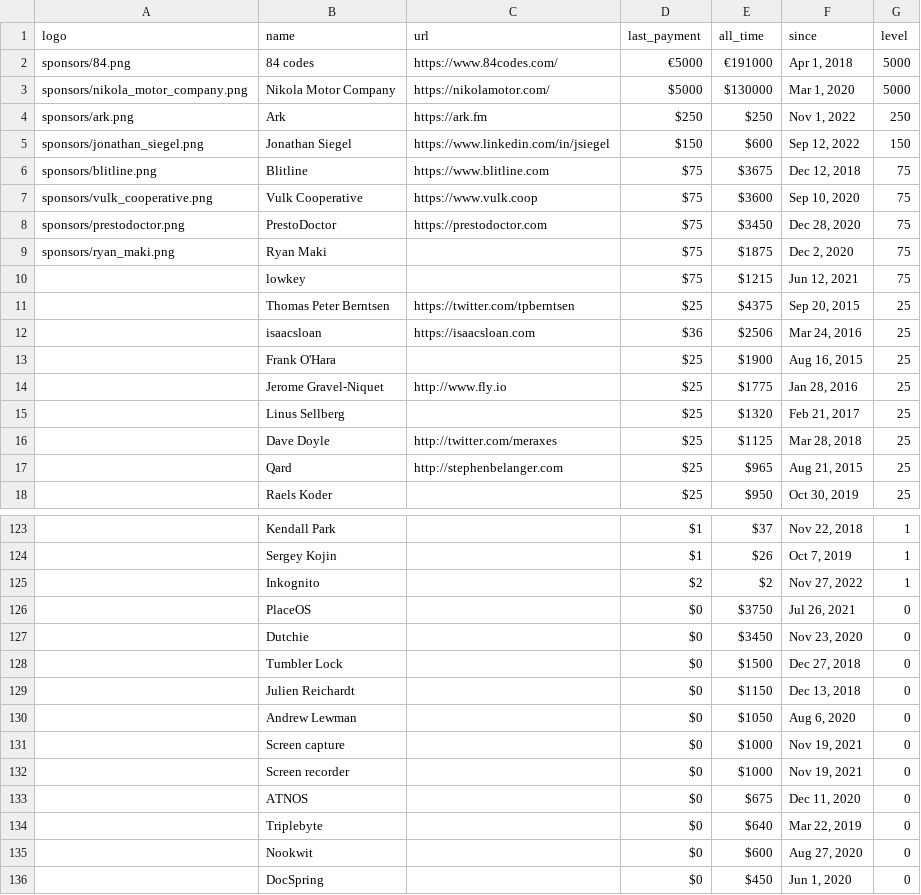
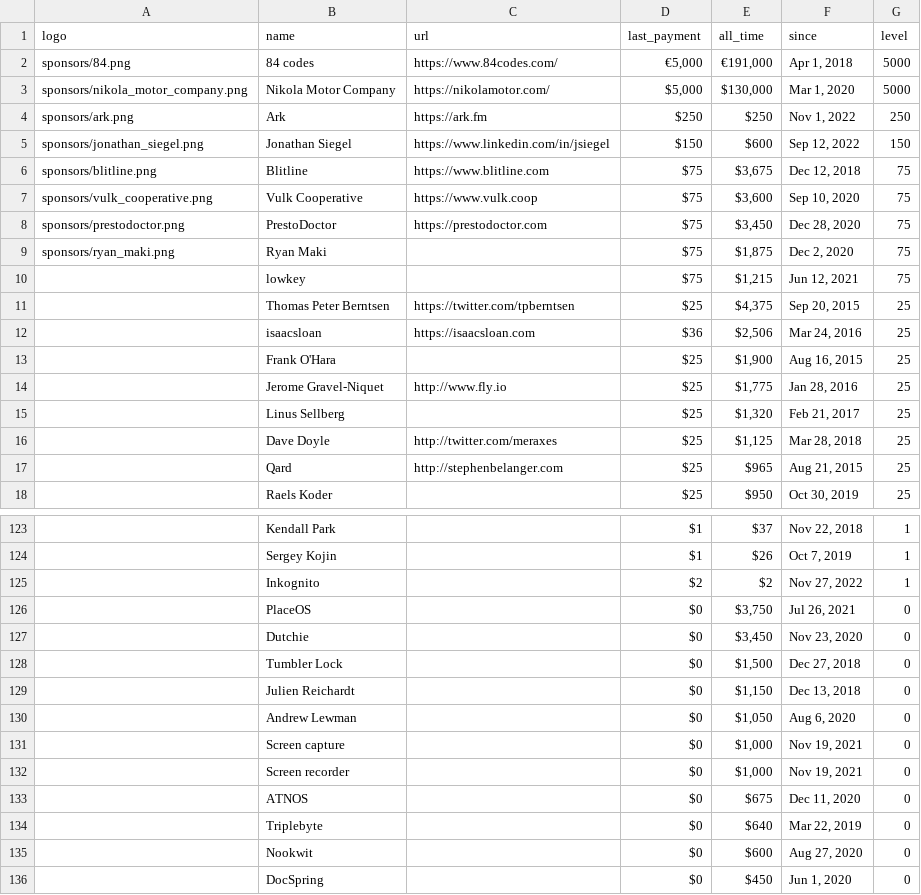
Before and after one commit to crystal-lang/crystal-website, a CSV file: _data/sponsors.csv, drawn as a sheet; only a part is shown, gaps mark what is left out; the diff covers the shown part only.

Commit message:
Format currency numbers in sponsors table (#377)

```diff
--- a/_data/sponsors.csv
+++ b/_data/sponsors.csv
@@ -1,17 +1,17 @@
 logo,name,url,last_payment,all_time,since,level
-sponsors/84.png,84 codes,https://www.84codes.com/,€5000,€191000,"Apr 1, 2018",5000
-sponsors/nikola_motor_company.png,Nikola Motor Company,https://nikolamotor.com/,$5000,$130000,"Mar 1, 2020",5000
+sponsors/84.png,84 codes,https://www.84codes.com/,"€5,000","€191,000","Apr 1, 2018",5000
+sponsors/nikola_motor_company.png,Nikola Motor Company,https://nikolamotor.com/,"$5,000","$130,000","Mar 1, 2020",5000
 sponsors/ark.png,Ark,https://ark.fm,$250,$250,"Nov 1, 2022",250
 sponsors/jonathan_siegel.png,Jonathan Siegel,https://www.linkedin.com/in/jsiegel,$150,$600,"Sep 12, 2022",150
-sponsors/blitline.png,Blitline,https://www.blitline.com,$75,$3675,"Dec 12, 2018",75
-sponsors/vulk_cooperative.png,Vulk Cooperative,https://www.vulk.coop,$75,$3600,"Sep 10, 2020",75
-sponsors/prestodoctor.png,PrestoDoctor,https://prestodoctor.com,$75,$3450,"Dec 28, 2020",75
-sponsors/ryan_maki.png,Ryan Maki,,$75,$1875,"Dec 2, 2020",75
-,lowkey,,$75,$1215,"Jun 12, 2021",75
-,Thomas Peter Berntsen,https://twitter.com/tpberntsen,$25,$4375,"Sep 20, 2015",25
-,isaacsloan,https://isaacsloan.com,$36,$2506,"Mar 24, 2016",25
-,Frank O'Hara,,$25,$1900,"Aug 16, 2015",25
-,Jerome Gravel-Niquet,http://www.fly.io,$25,$1775,"Jan 28, 2016",25
-,Linus Sellberg,,$25,$1320,"Feb 21, 2017",25
-,Dave Doyle,http://twitter.com/meraxes,$25,$1125,"Mar 28, 2018",25
+sponsors/blitline.png,Blitline,https://www.blitline.com,$75,"$3,675","Dec 12, 2018",75
+sponsors/vulk_cooperative.png,Vulk Cooperative,https://www.vulk.coop,$75,"$3,600","Sep 10, 2020",75
+sponsors/prestodoctor.png,PrestoDoctor,https://prestodoctor.com,$75,"$3,450","Dec 28, 2020",75
+sponsors/ryan_maki.png,Ryan Maki,,$75,"$1,875","Dec 2, 2020",75
+,lowkey,,$75,"$1,215","Jun 12, 2021",75
+,Thomas Peter Berntsen,https://twitter.com/tpberntsen,$25,"$4,375","Sep 20, 2015",25
+,isaacsloan,https://isaacsloan.com,$36,"$2,506","Mar 24, 2016",25
+,Frank O'Hara,,$25,"$1,900","Aug 16, 2015",25
+,Jerome Gravel-Niquet,http://www.fly.io,$25,"$1,775","Jan 28, 2016",25
+,Linus Sellberg,,$25,"$1,320","Feb 21, 2017",25
+,Dave Doyle,http://twitter.com/meraxes,$25,"$1,125","Mar 28, 2018",25
 ,Qard,http://stephenbelanger.com,$25,$965,"Aug 21, 2015",25
@@ -125,9 +125,9 @@ sponsors/ryan_maki.png,Ryan Maki,,$75,$1875,"Dec 2, 2020",75
 ,Inkognito,,$2,$2,"Nov 27, 2022",1
-,PlaceOS,,$0,$3750,"Jul 26, 2021",0
-,Dutchie,,$0,$3450,"Nov 23, 2020",0
-,Tumbler Lock,,$0,$1500,"Dec 27, 2018",0
-,Julien Reichardt,,$0,$1150,"Dec 13, 2018",0
-,Andrew Lewman,,$0,$1050,"Aug 6, 2020",0
-,Screen capture,,$0,$1000,"Nov 19, 2021",0
-,Screen recorder,,$0,$1000,"Nov 19, 2021",0
+,PlaceOS,,$0,"$3,750","Jul 26, 2021",0
+,Dutchie,,$0,"$3,450","Nov 23, 2020",0
+,Tumbler Lock,,$0,"$1,500","Dec 27, 2018",0
+,Julien Reichardt,,$0,"$1,150","Dec 13, 2018",0
+,Andrew Lewman,,$0,"$1,050","Aug 6, 2020",0
+,Screen capture,,$0,"$1,000","Nov 19, 2021",0
+,Screen recorder,,$0,"$1,000","Nov 19, 2021",0
 ,ATNOS,,$0,$675,"Dec 11, 2020",0
```
Also changed, not shown: 1 edited cell elsewhere in this file, 1 other file.
